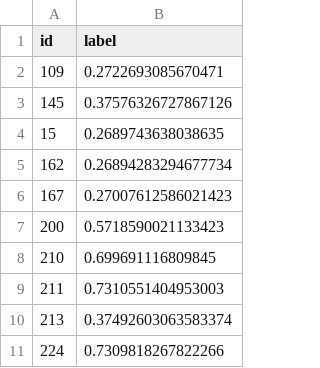
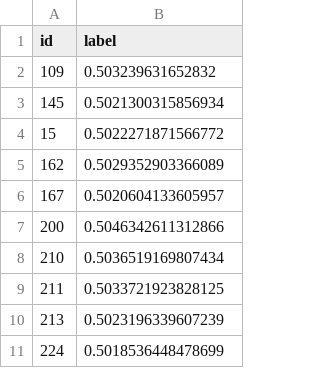
Before and after one commit to MyAwesomeNote/machine-learning-diary, a CSV file: day6/test.csv, drawn as a sheet.

```diff
--- a/day6/test.csv
+++ b/day6/test.csv
@@ -1,11 +1,11 @@
 id,label
-109,0.2722693085670471
-145,0.37576326727867126
-15,0.2689743638038635
-162,0.26894283294677734
-167,0.27007612586021423
-200,0.5718590021133423
-210,0.699691116809845
-211,0.7310551404953003
-213,0.37492603063583374
-224,0.7309818267822266
+109,0.503239631652832
+145,0.5021300315856934
+15,0.5022271871566772
+162,0.5029352903366089
+167,0.5020604133605957
+200,0.5046342611312866
+210,0.5036519169807434
+211,0.5033721923828125
+213,0.5023196339607239
+224,0.5018536448478699
```
Also changed, not shown: 2 other files.
